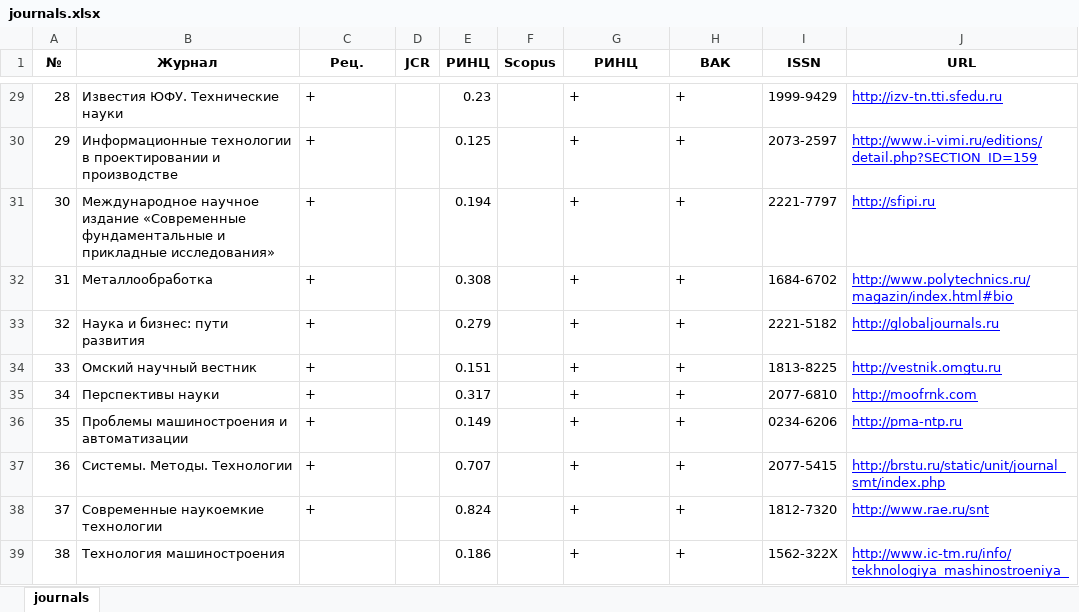
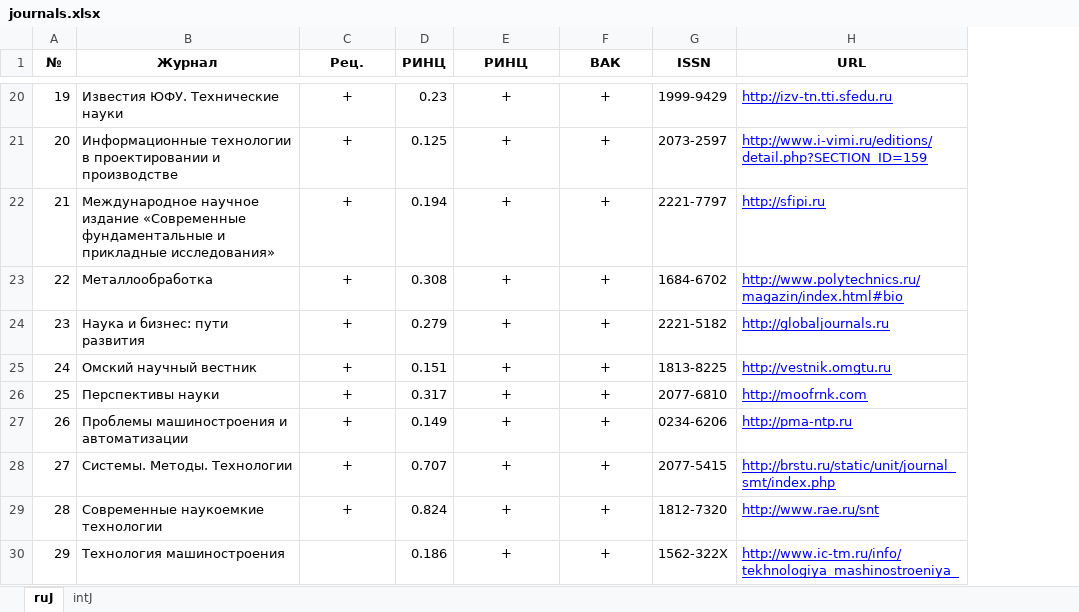
Before and after one commit to ukoloff/LaTeX, an Excel workbook: Exam/journals.xlsx, sheet ruJ, drawn as a sheet; only a part is shown, gaps mark what is left out; values as stored, in another font and other column widths than the file's, no borders; removed rows and columns are numbered as before the commit, all else as after; the diff covers the shown part only; the diff names each change by its address in the sheet, - before the commit and + after, or states it on an @@ line.

Commit message:
More journals

```diff
--- a/Exam/journals.xlsx (sheet ruJ)
+++ b/Exam/journals.xlsx (sheet ruJ)
-sheet tab: journals
+sheet tab: ruJ
+sheet tab: intJ
-column D (JCR), empty
-column F (Scopus), empty
@@ column A (№) renumbered from row 2 down @@
-C20:C29 alignment: left
+C20:C29 alignment: center
-E20:F30 alignment: left
+E20:F30 alignment: center
```
Also changed, not shown: 9 removed rows and cell formats elsewhere in this sheet.
